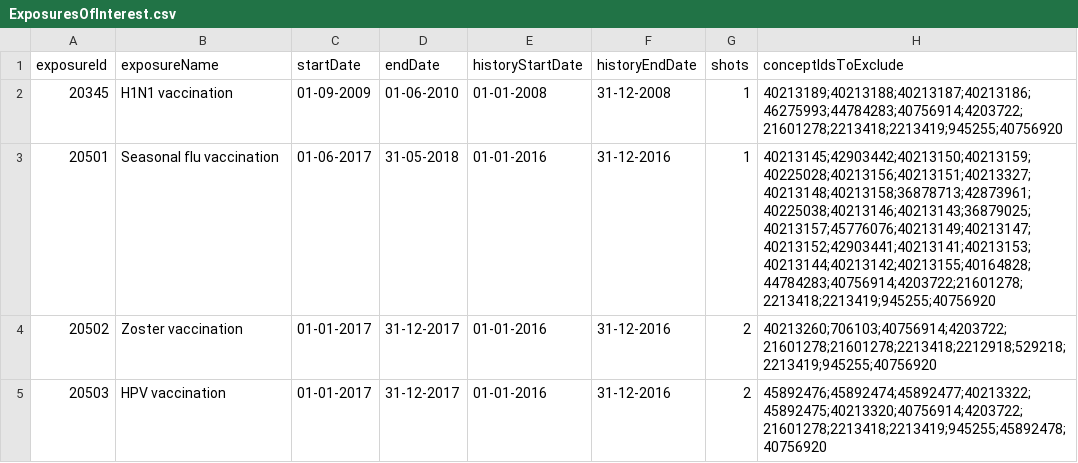
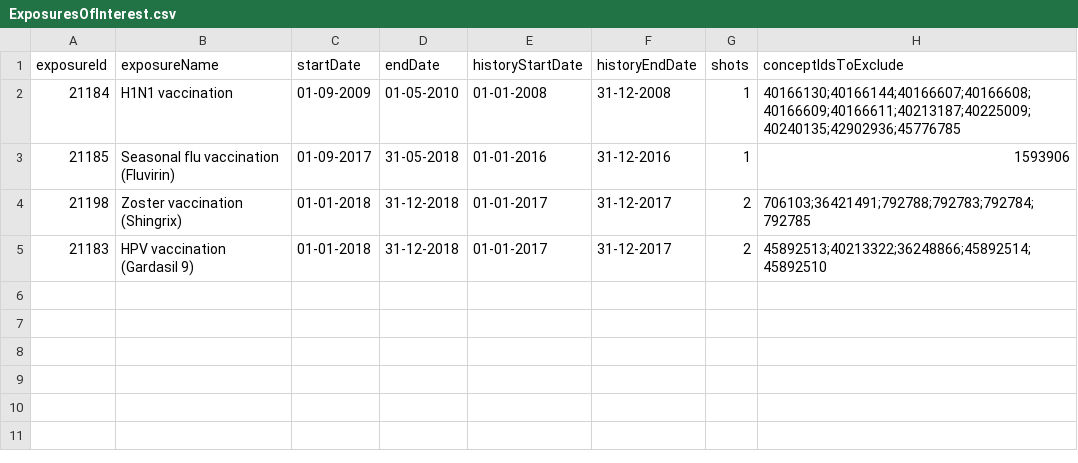
Before and after one commit to ohdsi-studies/Eumaeus, a CSV file: inst/settings/ExposuresOfInterest.csv, drawn as a sheet.

```diff
--- a/inst/settings/ExposuresOfInterest.csv
+++ b/inst/settings/ExposuresOfInterest.csv
@@ -1,5 +1,5 @@
 exposureId,exposureName,startDate,endDate,historyStartDate,historyEndDate,shots,conceptIdsToExclude
-20345,H1N1 vaccination,01-09-2009,01-06-2010,01-01-2008,31-12-2008,1,40213189;40213188;40213187;40213186;46275993;44784283;40756914;4203722;21601278;2213418;2213419;945255;40756920
-20501,Seasonal flu vaccination,01-06-2017,31-05-2018,01-01-2016,31-12-2016,1,40213145;42903442;40213150;40213159;40225028;40213156;40213151;40213327;40213148;40213158;36878713;42873961;40225038;40213146;40213143;36879025;40213157;45776076;40213149;40213147;40213152;42903441;40213141;40213153;40213144;40213142;40213155;40164828;44784283;40756914;4203722;21601278;2213418;2213419;945255;40756920
-20502,Zoster vaccination,01-01-2017,31-12-2017,01-01-2016,31-12-2016,2,40213260;706103;40756914;4203722;21601278;21601278;2213418;2212918;529218;2213419;945255;40756920
-20503,HPV vaccination,01-01-2017,31-12-2017,01-01-2016,31-12-2016,2,45892476;45892474;45892477;40213322;45892475;40213320;40756914;4203722;21601278;2213418;2213419;945255;45892478;40756920
+21184,H1N1 vaccination,01-09-2009,01-05-2010,01-01-2008,31-12-2008,1,40166130;40166144;40166607;40166608;40166609;40166611;40213187;40225009;40240135;42902936;45776785
+21185,Seasonal flu vaccination (Fluvirin),01-09-2017,31-05-2018,01-01-2016,31-12-2016,1,1593906
+21198,Zoster vaccination (Shingrix),01-01-2018,31-12-2018,01-01-2017,31-12-2017,2,706103;36421491;792788;792783;792784;792785
+21183,HPV vaccination (Gardasil 9),01-01-2018,31-12-2018,01-01-2017,31-12-2017,2,45892513;40213322;36248866;45892514;45892510
```
Also changed, not shown: inst/settings/Analyses.csv, inst/settings/CohortsToCreate.csv, 26 other files.
